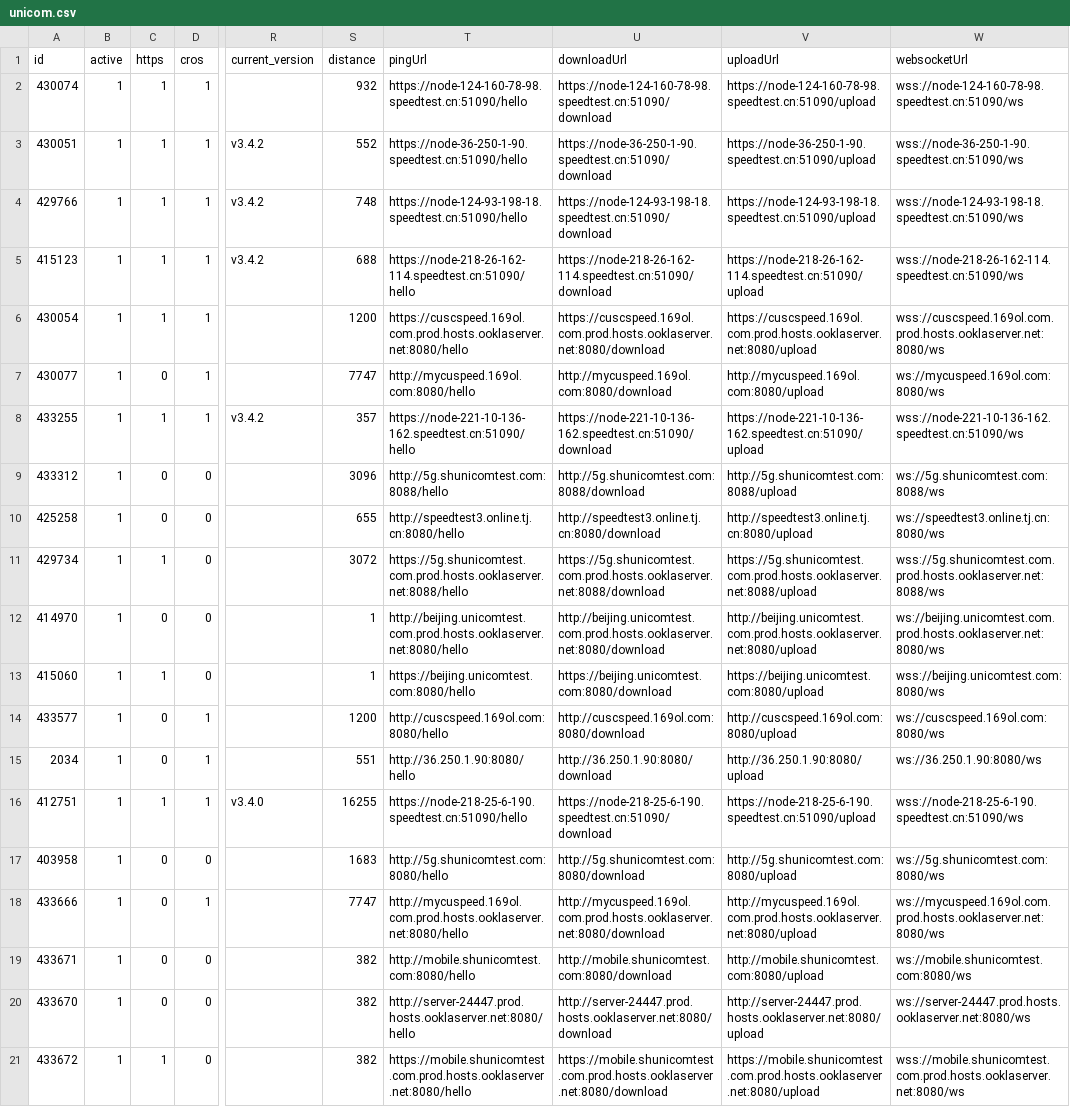
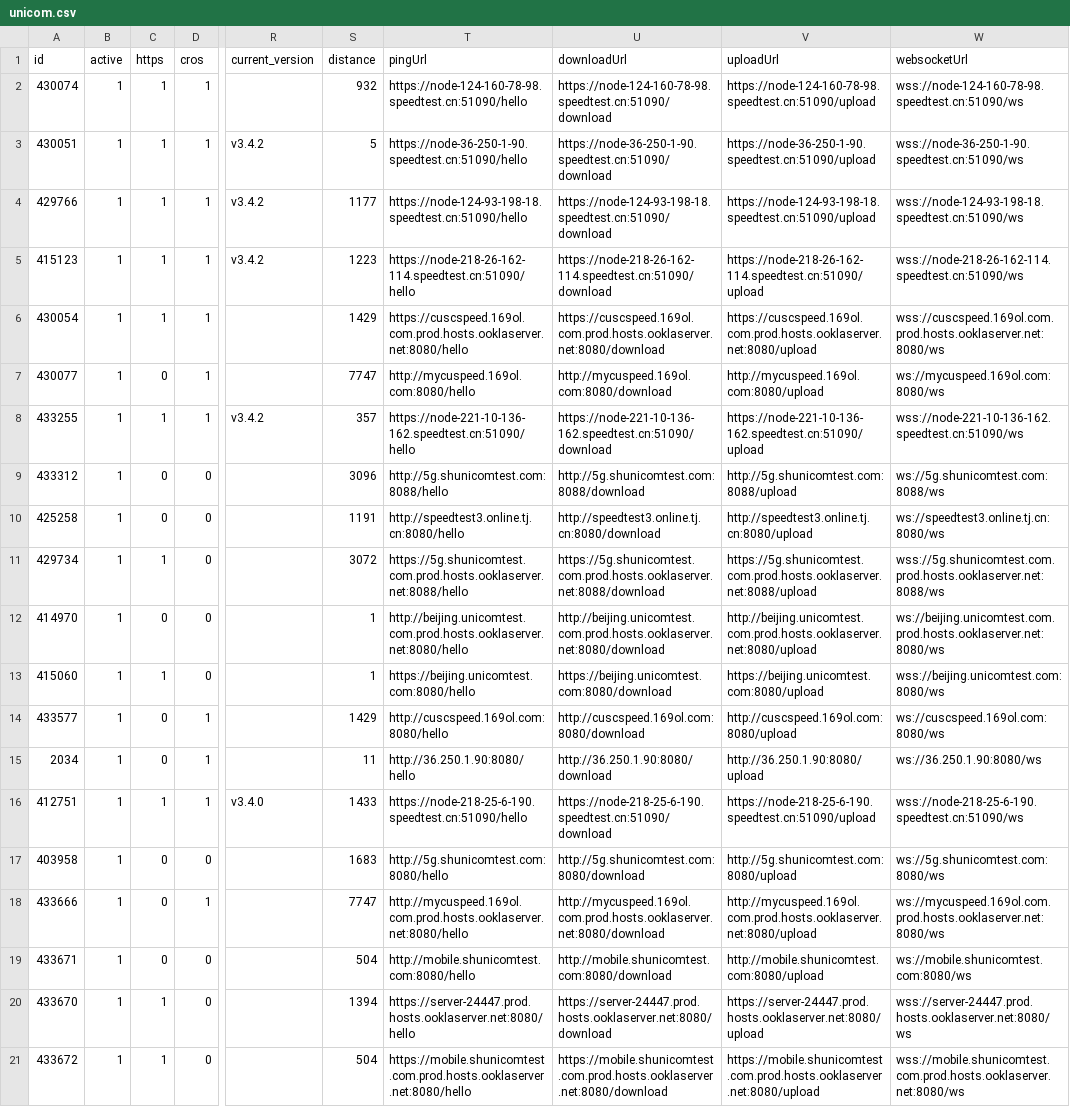
Before and after one commit to spiritLHLS/speedtest.cn-CN-ID, a CSV file: unicom.csv, drawn as a sheet; only a part is shown, gaps mark what is left out; the diff names each change by its address in the sheet, - before the commit and + after, or states it on an @@ line.

```diff
--- a/unicom.csv
+++ b/unicom.csv
-S3 (distance): 552
+S3 (distance): 5
-S4 (distance): 748
+S4 (distance): 1177
-S5 (distance): 688
+S5 (distance): 1223
-S6 (distance): 1200
+S6 (distance): 1429
-S10 (distance): 655
+S10 (distance): 1191
-S14 (distance): 1200
+S14 (distance): 1429
-S15 (distance): 551
+S15 (distance): 11
-S16 (distance): 16255
+S16 (distance): 1433
-S19 (distance): 382
+S19 (distance): 504
-C20 (https): 0
+C20 (https): 1
-S20 (distance): 382
+S20 (distance): 1394
-T20 (pingUrl): http://server-24447.prod.hosts.ooklaserver.net:8080/hello
+T20 (pingUrl): https://server-24447.prod.hosts.ooklaserver.net:8080/hello
-U20 (downloadUrl): http://server-24447.prod.hosts.ooklaserver.net:8080/download
+U20 (downloadUrl): https://server-24447.prod.hosts.ooklaserver.net:8080/download
-V20 (uploadUrl): http://server-24447.prod.hosts.ooklaserver.net:8080/upload
+V20 (uploadUrl): https://server-24447.prod.hosts.ooklaserver.net:8080/upload
-W20 (websocketUrl): ws://server-24447.prod.hosts.ooklaserver.net:8080/ws
+W20 (websocketUrl): wss://server-24447.prod.hosts.ooklaserver.net:8080/ws
-S21 (distance): 382
+S21 (distance): 504
```
Also changed, not shown: CN.csv, mobile.csv, 1 other file.
